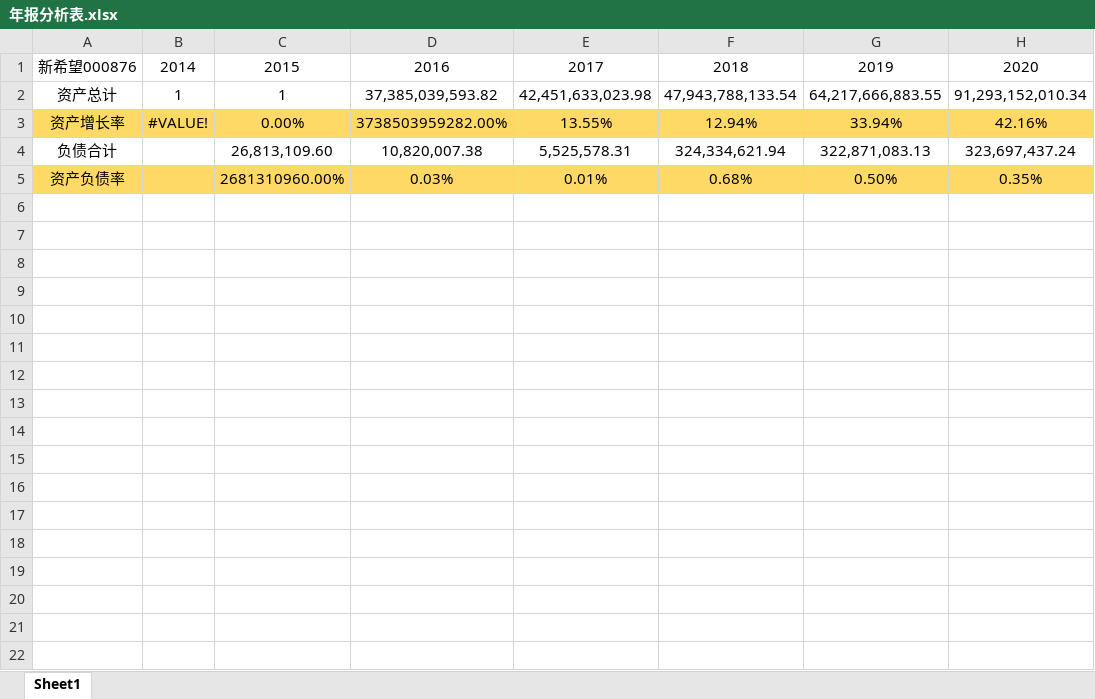
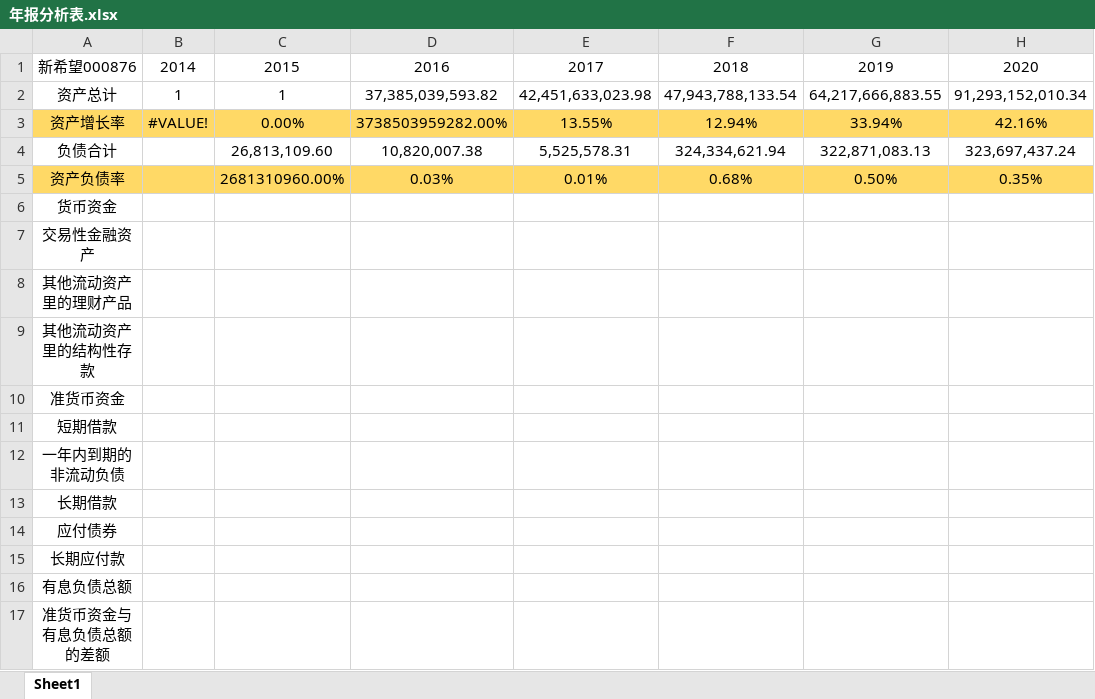
Before and after one commit to picktsh/weimiao, an Excel workbook: save/作业/第15周-财报/年报分析表.xlsx, sheet Sheet1, drawn as a sheet; values as stored, in another font and other column widths than the file's, no borders; table styles not drawn; the diff names each change by its address in the sheet, - before the commit and + after, or states it on an @@ line.

Commit message:
年报分析表.xlsx

```diff
--- a/save/作业/第15周-财报/年报分析表.xlsx (sheet Sheet1)
+++ b/save/作业/第15周-财报/年报分析表.xlsx (sheet Sheet1)
+row 6: 货币资金
+row 7: 交易性金融资产
+row 8: 其他流动资产里的理财产品
+row 9: 其他流动资产里的结构性存款
+row 10: 准货币资金
+row 11: 短期借款
+row 12: 一年内到期的非流动负债
+row 13: 长期借款
+row 14: 应付债券
+row 15: 长期应付款
+row 16: 有息负债总额
+row 17: 准货币资金与有息负债总额的差额
```
